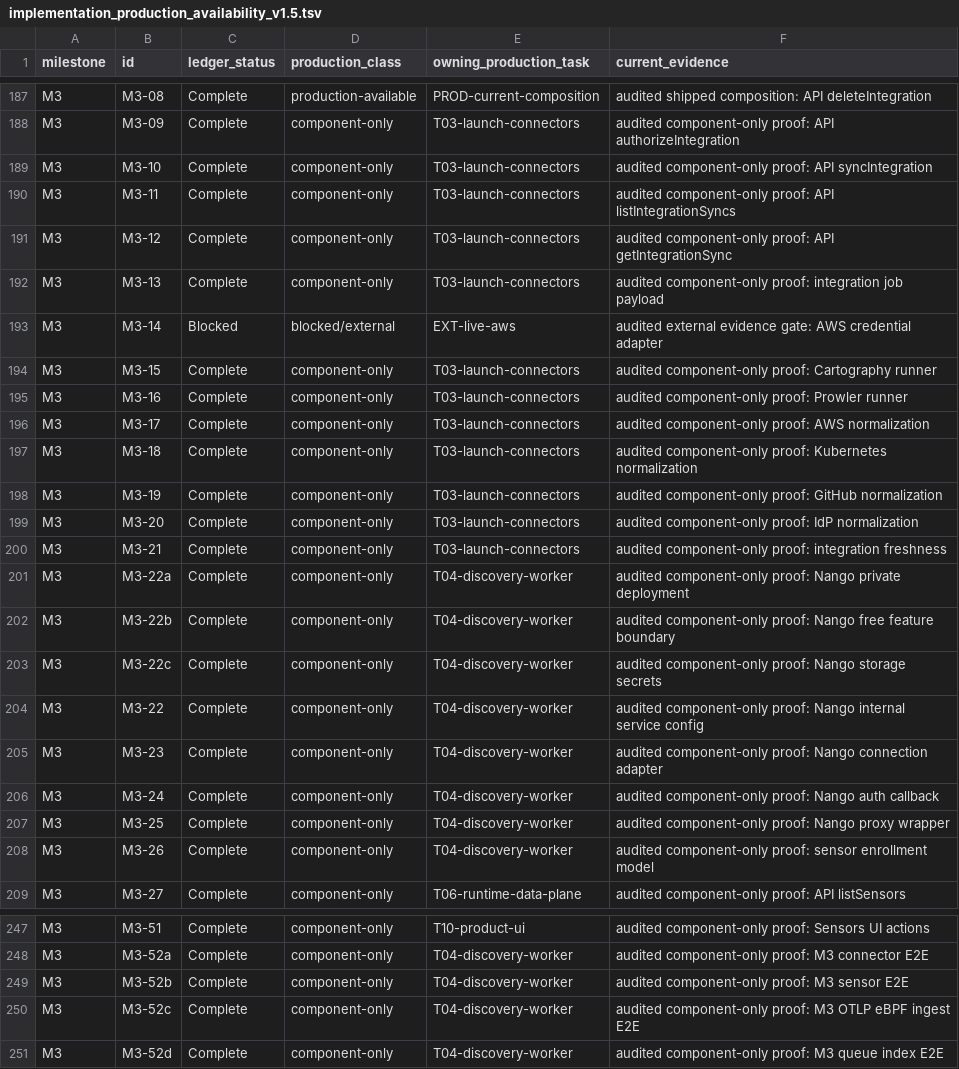
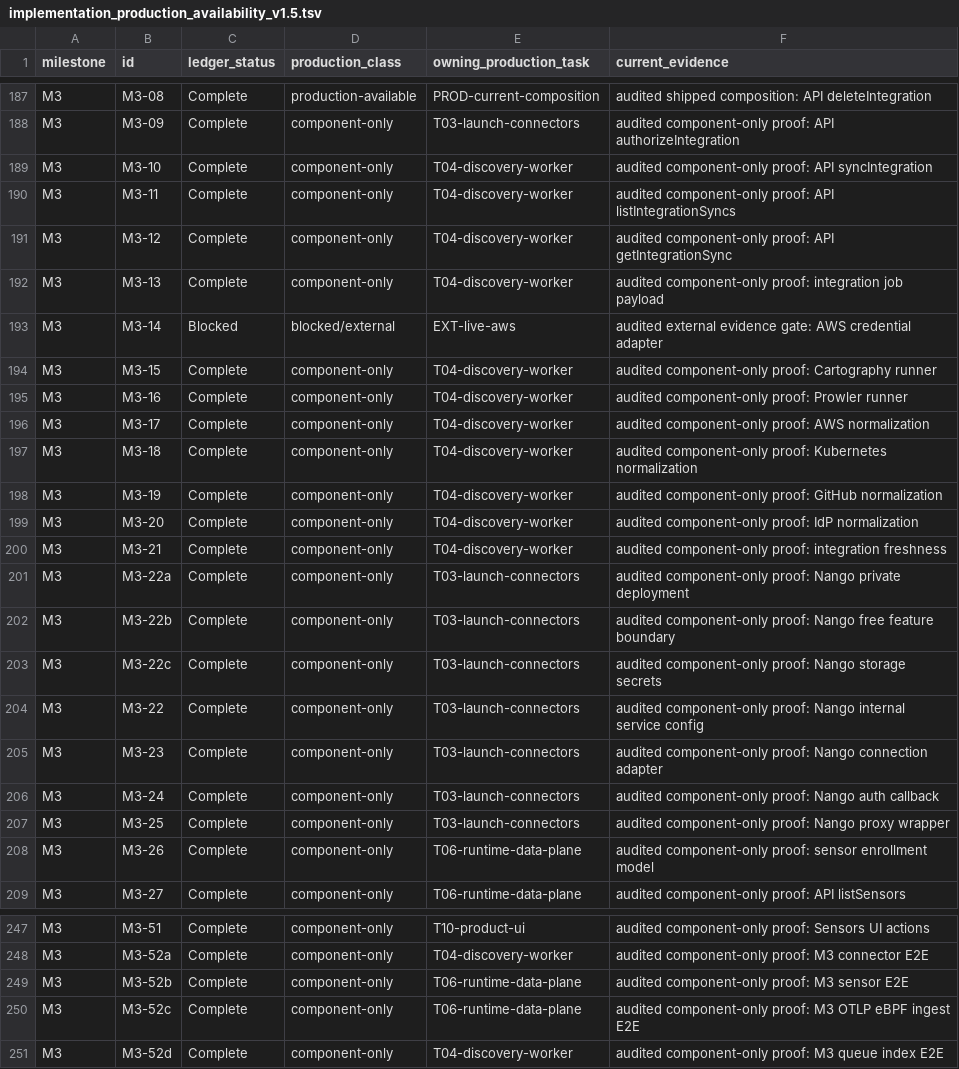
Before and after one commit to crossbizz/zasp-sec, a TSV file: docs/internal/implementation_production_availability_v1.5.tsv, drawn as a sheet; only a part is shown, gaps mark what is left out; the diff covers the shown part only.

```diff
--- a/docs/internal/implementation_production_availability_v1.5.tsv
+++ b/docs/internal/implementation_production_availability_v1.5.tsv
@@ -188,22 +188,22 @@ M3	M3-08	Complete	production-available	PROD-current-composition	audited shipped
 M3	M3-09	Complete	component-only	T03-launch-connectors	audited component-only proof: API authorizeIntegration
-M3	M3-10	Complete	component-only	T03-launch-connectors	audited component-only proof: API syncIntegration
-M3	M3-11	Complete	component-only	T03-launch-connectors	audited component-only proof: API listIntegrationSyncs
-M3	M3-12	Complete	component-only	T03-launch-connectors	audited component-only proof: API getIntegrationSync
-M3	M3-13	Complete	component-only	T03-launch-connectors	audited component-only proof: integration job payload
+M3	M3-10	Complete	component-only	T04-discovery-worker	audited component-only proof: API syncIntegration
+M3	M3-11	Complete	component-only	T04-discovery-worker	audited component-only proof: API listIntegrationSyncs
+M3	M3-12	Complete	component-only	T04-discovery-worker	audited component-only proof: API getIntegrationSync
+M3	M3-13	Complete	component-only	T04-discovery-worker	audited component-only proof: integration job payload
 M3	M3-14	Blocked	blocked/external	EXT-live-aws	audited external evidence gate: AWS credential adapter
-M3	M3-15	Complete	component-only	T03-launch-connectors	audited component-only proof: Cartography runner
-M3	M3-16	Complete	component-only	T03-launch-connectors	audited component-only proof: Prowler runner
-M3	M3-17	Complete	component-only	T03-launch-connectors	audited component-only proof: AWS normalization
-M3	M3-18	Complete	component-only	T03-launch-connectors	audited component-only proof: Kubernetes normalization
-M3	M3-19	Complete	component-only	T03-launch-connectors	audited component-only proof: GitHub normalization
-M3	M3-20	Complete	component-only	T03-launch-connectors	audited component-only proof: IdP normalization
-M3	M3-21	Complete	component-only	T03-launch-connectors	audited component-only proof: integration freshness
-M3	M3-22a	Complete	component-only	T04-discovery-worker	audited component-only proof: Nango private deployment
-M3	M3-22b	Complete	component-only	T04-discovery-worker	audited component-only proof: Nango free feature boundary
-M3	M3-22c	Complete	component-only	T04-discovery-worker	audited component-only proof: Nango storage secrets
-M3	M3-22	Complete	component-only	T04-discovery-worker	audited component-only proof: Nango internal service config
-M3	M3-23	Complete	component-only	T04-discovery-worker	audited component-only proof: Nango connection adapter
-M3	M3-24	Complete	component-only	T04-discovery-worker	audited component-only proof: Nango auth callback
-M3	M3-25	Complete	component-only	T04-discovery-worker	audited component-only proof: Nango proxy wrapper
-M3	M3-26	Complete	component-only	T04-discovery-worker	audited component-only proof: sensor enrollment model
+M3	M3-15	Complete	component-only	T04-discovery-worker	audited component-only proof: Cartography runner
+M3	M3-16	Complete	component-only	T04-discovery-worker	audited component-only proof: Prowler runner
+M3	M3-17	Complete	component-only	T04-discovery-worker	audited component-only proof: AWS normalization
+M3	M3-18	Complete	component-only	T04-discovery-worker	audited component-only proof: Kubernetes normalization
+M3	M3-19	Complete	component-only	T04-discovery-worker	audited component-only proof: GitHub normalization
+M3	M3-20	Complete	component-only	T04-discovery-worker	audited component-only proof: IdP normalization
+M3	M3-21	Complete	component-only	T04-discovery-worker	audited component-only proof: integration freshness
+M3	M3-22a	Complete	component-only	T03-launch-connectors	audited component-only proof: Nango private deployment
+M3	M3-22b	Complete	component-only	T03-launch-connectors	audited component-only proof: Nango free feature boundary
+M3	M3-22c	Complete	component-only	T03-launch-connectors	audited component-only proof: Nango storage secrets
+M3	M3-22	Complete	component-only	T03-launch-connectors	audited component-only proof: Nango internal service config
+M3	M3-23	Complete	component-only	T03-launch-connectors	audited component-only proof: Nango connection adapter
+M3	M3-24	Complete	component-only	T03-launch-connectors	audited component-only proof: Nango auth callback
+M3	M3-25	Complete	component-only	T03-launch-connectors	audited component-only proof: Nango proxy wrapper
+M3	M3-26	Complete	component-only	T06-runtime-data-plane	audited component-only proof: sensor enrollment model
 M3	M3-27	Complete	component-only	T06-runtime-data-plane	audited component-only proof: API listSensors
@@ -248,4 +248,4 @@ M3	M3-51	Complete	component-only	T10-product-ui	audited component-only proof: Se
 M3	M3-52a	Complete	component-only	T04-discovery-worker	audited component-only proof: M3 connector E2E
-M3	M3-52b	Complete	component-only	T04-discovery-worker	audited component-only proof: M3 sensor E2E
-M3	M3-52c	Complete	component-only	T04-discovery-worker	audited component-only proof: M3 OTLP eBPF ingest E2E
+M3	M3-52b	Complete	component-only	T06-runtime-data-plane	audited component-only proof: M3 sensor E2E
+M3	M3-52c	Complete	component-only	T06-runtime-data-plane	audited component-only proof: M3 OTLP eBPF ingest E2E
 M3	M3-52d	Complete	component-only	T04-discovery-worker	audited component-only proof: M3 queue index E2E
```
Also changed, not shown: 90 edited cells elsewhere in this file, 4 other files.
